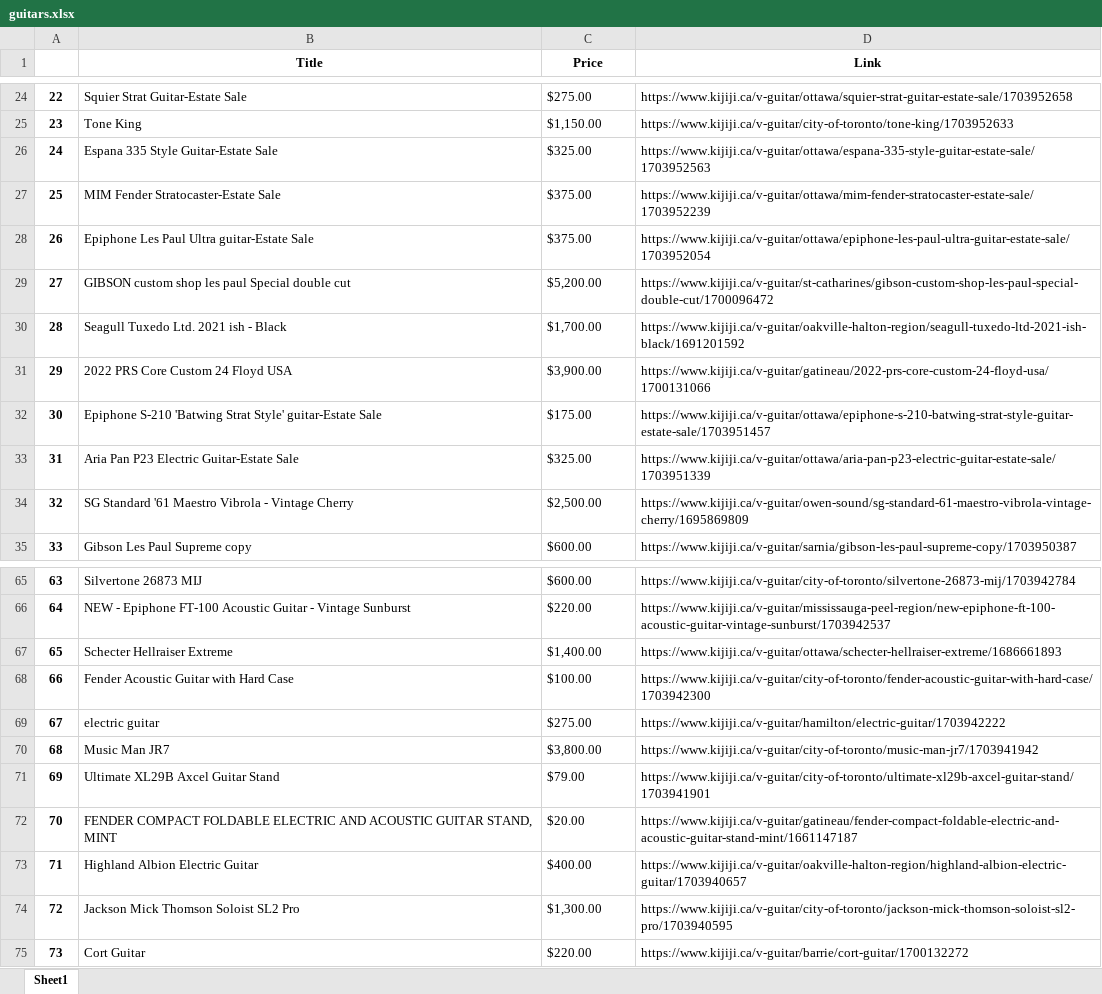
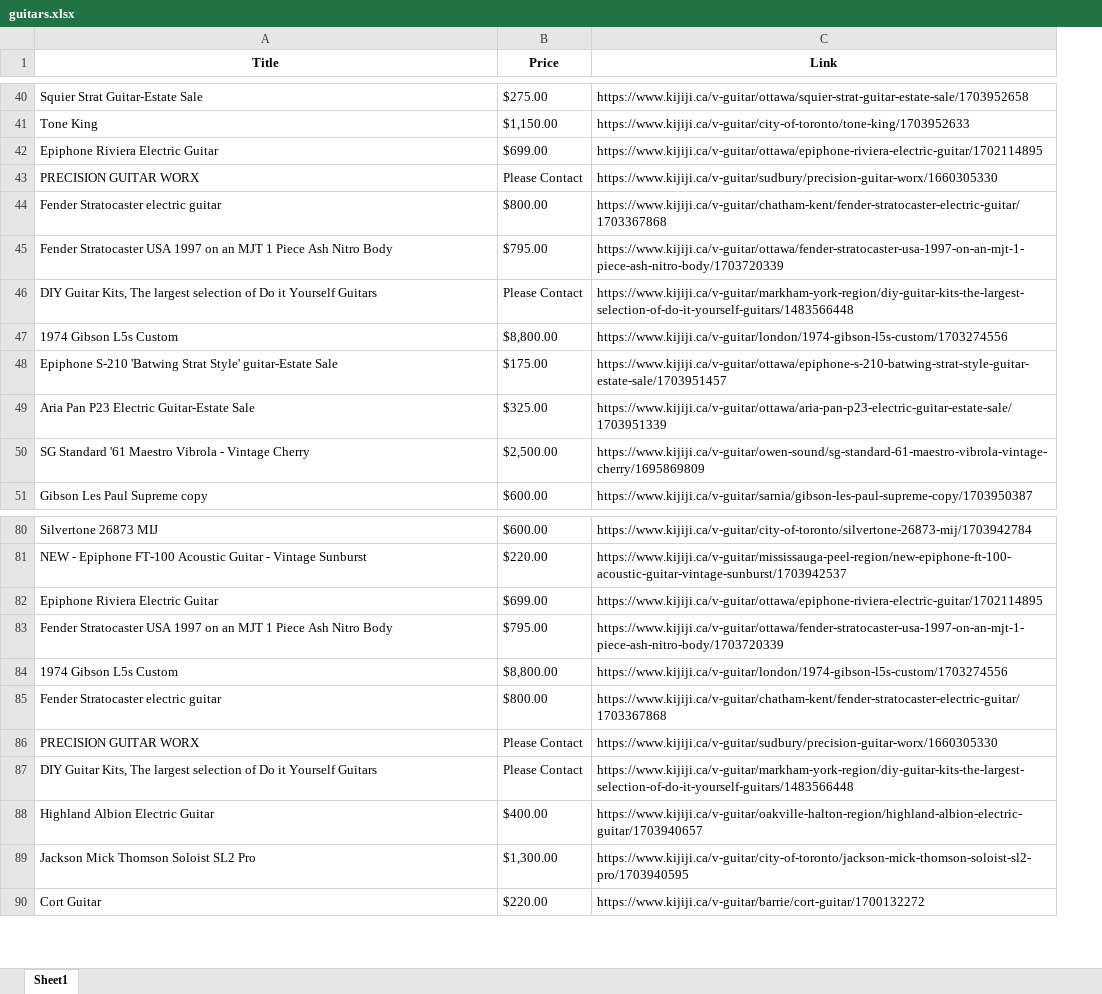
Before and after one commit to emignardi/CST8333-Programming-Language-Research-Project, an Excel workbook: month-one/projects/KijijiScraper/guitars.xlsx, sheet Sheet1, drawn as a sheet; only a part is shown, gaps mark what is left out; values as stored, in another font and other column widths than the file's, no borders; removed rows and columns are numbered as before the commit, all else as after; the diff covers the shown part only; the diff names each change by its address in the sheet, - before the commit and + after, or states it on an @@ line.

Commit message:
Minor changes to KijijiScraper

```diff
--- a/month-one/projects/KijijiScraper/guitars.xlsx (sheet Sheet1)
+++ b/month-one/projects/KijijiScraper/guitars.xlsx (sheet Sheet1)
-column A, rows 24-25: 22 | 23; rows 32-35: 30 | 31 | 32 | 33; rows 65-66: 63 | 64; rows 73-75: 71 | 72 | 73
-row 26: 24 | Espana 335 Style Guitar-Estate Sale | $325.00 | https://www.kijiji.ca/v-guitar/ottawa/espana-335-style-guitar-estate-sale/1703952563
-row 27: 25 | MIM Fender Stratocaster-Estate Sale | $375.00 | https://www.kijiji.ca/v-guitar/ottawa/mim-fender-stratocaster-estate-sale/1703952239
-row 28: 26 | Epiphone Les Paul Ultra guitar-Estate Sale | $375.00 | https://www.kijiji.ca/v-guitar/ottawa/epiphone-les-paul-ultra-guitar-estate-sale/1703952054
-row 29: 27 | GIBSON custom shop les paul Special double cut | $5,200.00 | https://www.kijiji.ca/v-guitar/st-catharines/gibson-custom-shop-les-paul-special-double-cut/1700096472
-row 30: 28 | Seagull Tuxedo Ltd. 2021 ish - Black | $1,700.00 | https://www.kijiji.ca/v-guitar/oakville-halton-region/seagull-tuxedo-ltd-2021-ish-black/1691201592
-row 31: 29 | 2022 PRS Core Custom 24 Floyd USA | $3,900.00 | https://www.kijiji.ca/v-guitar/gatineau/2022-prs-core-custom-24-floyd-usa/1700131066
@@ row 44 moved to row 42: Epiphone Riviera Electric Guitar @@
@@ row 47 moved to row 44: Fender Stratocaster electric guitar @@
@@ row 42 moved to row 45: Fender Stratocaster USA 1997 on an MJT 1… @@
@@ row 45 moved to row 46: DIY Guitar Kits, The largest selection o… @@
@@ row 46 moved to row 47: 1974 Gibson L5s Custom @@
-row 67: 65 | Schecter Hellraiser Extreme | $1,400.00 | https://www.kijiji.ca/v-guitar/ottawa/schecter-hellraiser-extreme/1686661893
-row 68: 66 | Fender Acoustic Guitar with Hard Case | $100.00 | https://www.kijiji.ca/v-guitar/city-of-toronto/fender-acoustic-guitar-with-hard-case/1703942300
-row 69: 67 | electric guitar | $275.00 | https://www.kijiji.ca/v-guitar/hamilton/electric-guitar/1703942222
-row 70: 68 | Music Man JR7 | $3,800.00 | https://www.kijiji.ca/v-guitar/city-of-toronto/music-man-jr7/1703941942
-row 71: 69 | Ultimate XL29B Axcel Guitar Stand | $79.00 | https://www.kijiji.ca/v-guitar/city-of-toronto/ultimate-xl29b-axcel-guitar-stand/1703941901
-row 72: 70 | FENDER COMPACT FOLDABLE ELECTRIC AND ACOUSTIC GUITAR STAND, MINT | $20.00 | https://www.kijiji.ca/v-guitar/gatineau/fender-compact-foldable-electric-and-acoustic-guitar-stand-mint/1661147187
@@ row 85 moved to row 83: Fender Stratocaster USA 1997 on an MJT 1… @@
@@ row 125 moved to row 85: Fender Stratocaster electric guitar @@
@@ row 87 moved to row 86: PRECISION GUITAR WORX @@
@@ row 86 moved to row 87: DIY Guitar Kits, The largest selection o… @@
```
Also changed, not shown: 68 added rows, 56 removed rows, 41 moved rows and 14 edited cells elsewhere in this sheet, 2 other files.
